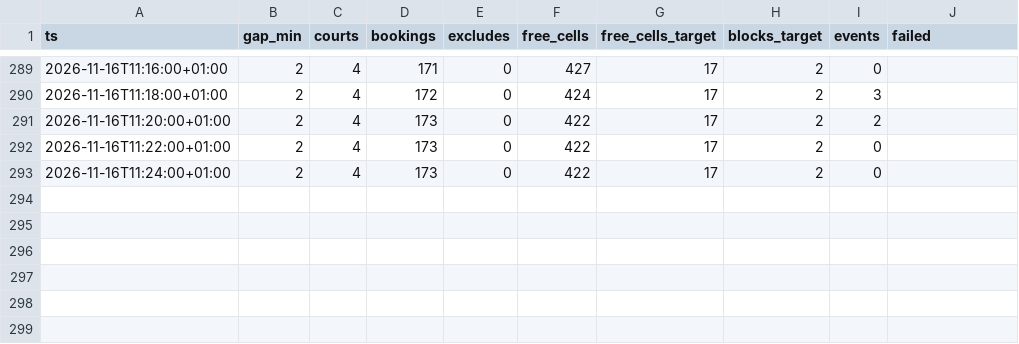
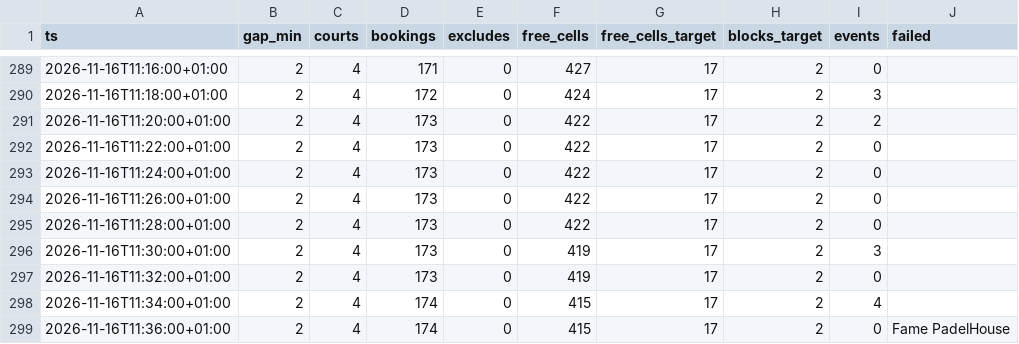
Before and after one commit to romanmelnyk/padel-monitor, a CSV file: data/runs.csv, drawn as a sheet; only a part is shown, gaps mark what is left out.

```diff
--- a/data/runs.csv
+++ b/data/runs.csv
@@ -293 +293,7 @@ ts,gap_min,courts,bookings,excludes,free_cells,free_cells_target,blocks_target,e
 2026-11-16T11:24:00+01:00,2,4,173,0,422,17,2,0,
+2026-11-16T11:26:00+01:00,2,4,173,0,422,17,2,0,
+2026-11-16T11:28:00+01:00,2,4,173,0,422,17,2,0,
+2026-11-16T11:30:00+01:00,2,4,173,0,419,17,2,3,
+2026-11-16T11:32:00+01:00,2,4,173,0,419,17,2,0,
+2026-11-16T11:34:00+01:00,2,4,174,0,415,17,2,4,
+2026-11-16T11:36:00+01:00,2,4,174,0,415,17,2,0,Fame PadelHouse
```
Also changed, not shown: data/events.csv, 2 other files.
